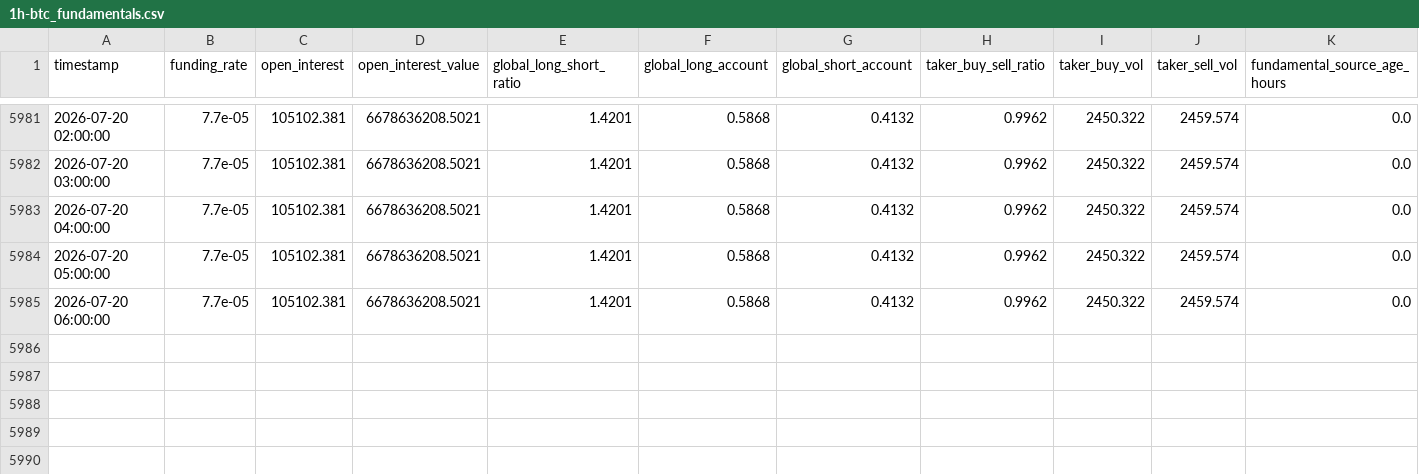
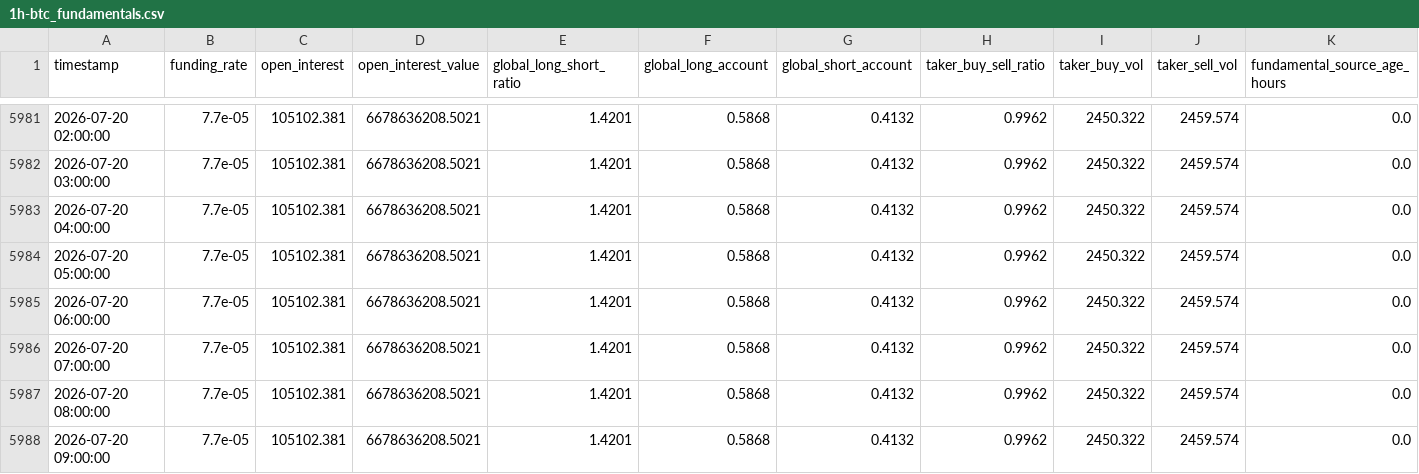
Before and after one commit to shabanvahid0101/trade, a CSV file: dataset/1h-btc_fundamentals.csv, drawn as a sheet; only a part is shown, gaps mark what is left out.

```diff
--- a/dataset/1h-btc_fundamentals.csv
+++ b/dataset/1h-btc_fundamentals.csv
@@ -5985 +5985,4 @@ timestamp,funding_rate,open_interest,open_interest_value,global_long_short_ratio
 2026-07-20 06:00:00,7.7e-05,105102.381,6678636208.5021,1.4201,0.5868,0.4132,0.9962,2450.322,2459.574,0.0
+2026-07-20 07:00:00,7.7e-05,105102.381,6678636208.5021,1.4201,0.5868,0.4132,0.9962,2450.322,2459.574,0.0
+2026-07-20 08:00:00,7.7e-05,105102.381,6678636208.5021,1.4201,0.5868,0.4132,0.9962,2450.322,2459.574,0.0
+2026-07-20 09:00:00,7.7e-05,105102.381,6678636208.5021,1.4201,0.5868,0.4132,0.9962,2450.322,2459.574,0.0
```
Also changed, not shown: dataset/1h-btc_history.csv, 2 other files.
